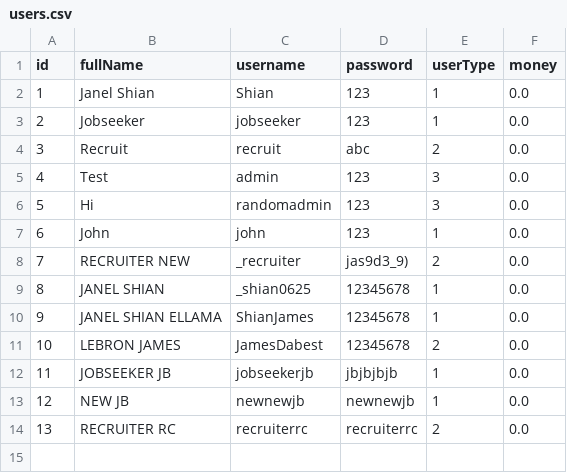
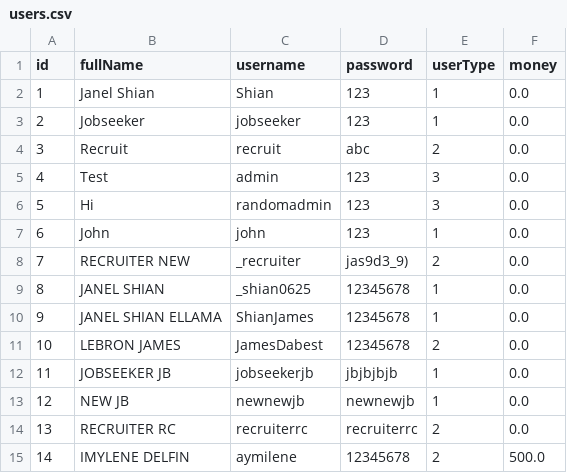
Before and after one commit to aliyahsnts/oop-skillconnect, a CSV file: data/users.csv, drawn as a sheet.

```diff
--- a/data/users.csv
+++ b/data/users.csv
@@ -14 +14,2 @@ id,fullName,username,password,userType,money
 13,RECRUITER RC,recruiterrc,recruiterrc,2,0.0
+14,IMYLENE DELFIN,aymilene,12345678,2,500.0
```
Also changed, not shown: 18 other files.
